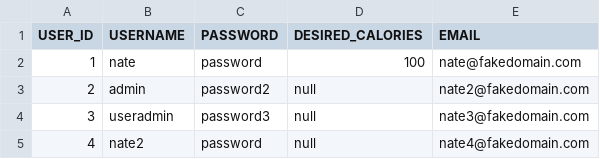
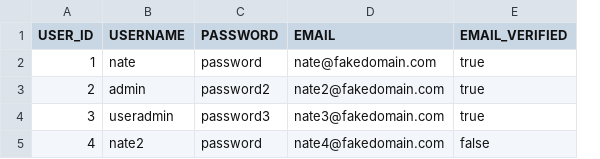
Before and after one commit to naten3/angular-demo, a CSV file: server/src/liquibase/changelog/local/user.csv, drawn as a sheet; removed rows and columns are numbered as before the commit, all else as after; the diff names each change by its address in the sheet, - before the commit and + after, or states it on an @@ line.

Commit message:
WIP email setup

```diff
--- a/server/src/liquibase/changelog/local/user.csv
+++ b/server/src/liquibase/changelog/local/user.csv
-column D (DESIRED_CALORIES), rows 2-5: 100 | null | null | null
+column E (EMAIL_VERIFIED), rows 2-5: true | true | true | false
```
Also changed, not shown: 12 other files.
